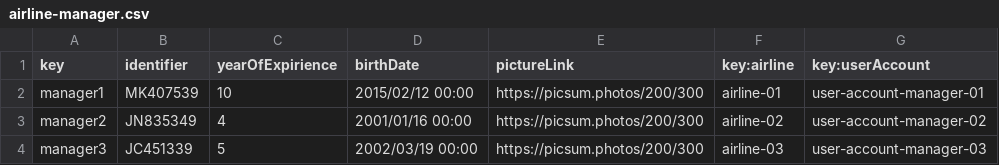
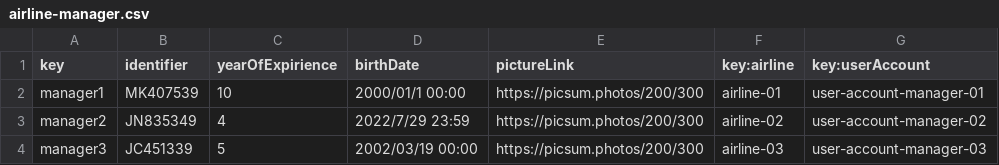
Before and after one commit to Emilio-115/DP2-Acme-ANS, a CSV file: src/main/resources/WEB-INF/data/sample/airline-manager.csv, drawn as a sheet.

Commit message:
feat: :card_file_box: made some adjustments on date data on the csv files

```diff
--- a/src/main/resources/WEB-INF/data/sample/airline-manager.csv
+++ b/src/main/resources/WEB-INF/data/sample/airline-manager.csv
@@ -1,4 +1,4 @@
 key,identifier,yearOfExpirience,birthDate,pictureLink,key:airline,key:userAccount
-manager1,MK407539,10,2015/02/12 00:00,https://picsum.photos/200/300,airline-01,user-account-manager-01
-manager2,JN835349,4,2001/01/16 00:00,https://picsum.photos/200/300,airline-02,user-account-manager-02
+manager1,MK407539,10,2000/01/1 00:00,https://picsum.photos/200/300,airline-01,user-account-manager-01
+manager2,JN835349,4,2022/7/29 23:59,https://picsum.photos/200/300,airline-02,user-account-manager-02
 manager3,JC451339,5,2002/03/19 00:00,https://picsum.photos/200/300,airline-03,user-account-manager-03
```
Also changed, not shown: src/main/resources/WEB-INF/data/sample/leg.csv.
